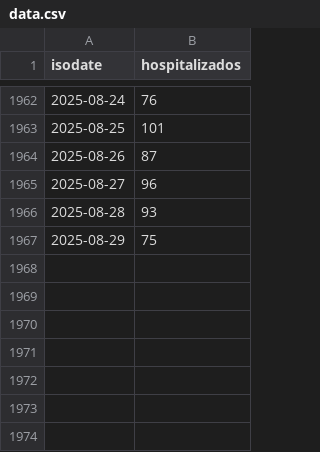
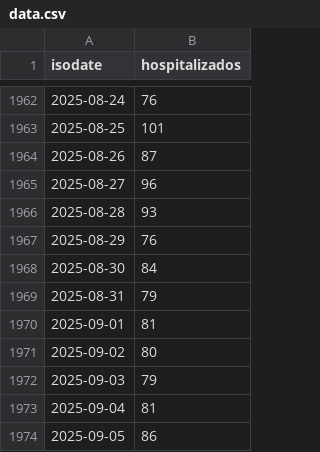
Before and after one commit to lapanquecita/red-irag, a CSV file: data.csv, drawn as a sheet; only a part is shown, gaps mark what is left out.

```diff
--- a/data.csv
+++ b/data.csv
@@ -1966,2 +1966,9 @@ isodate,hospitalizados
 2025-08-28,93
-2025-08-29,75
+2025-08-29,76
+2025-08-30,84
+2025-08-31,79
+2025-09-01,81
+2025-09-02,80
+2025-09-03,79
+2025-09-04,81
+2025-09-05,86
```
Also changed, not shown: 2 other files.
